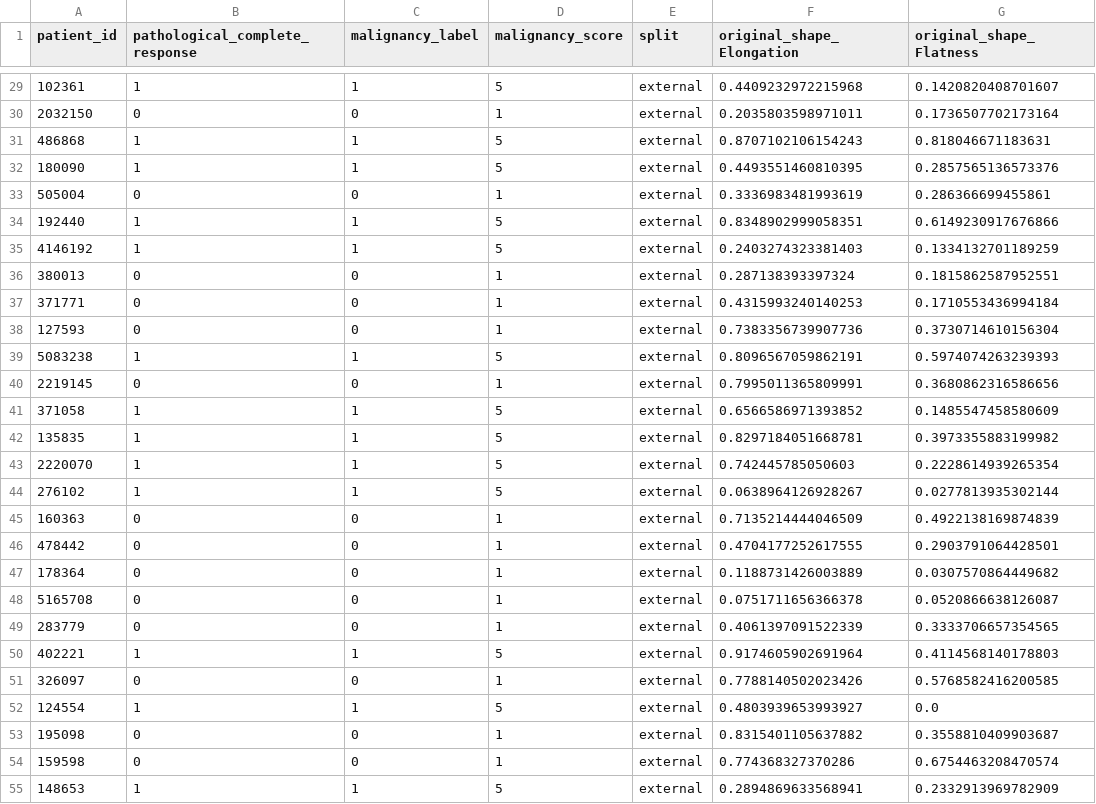
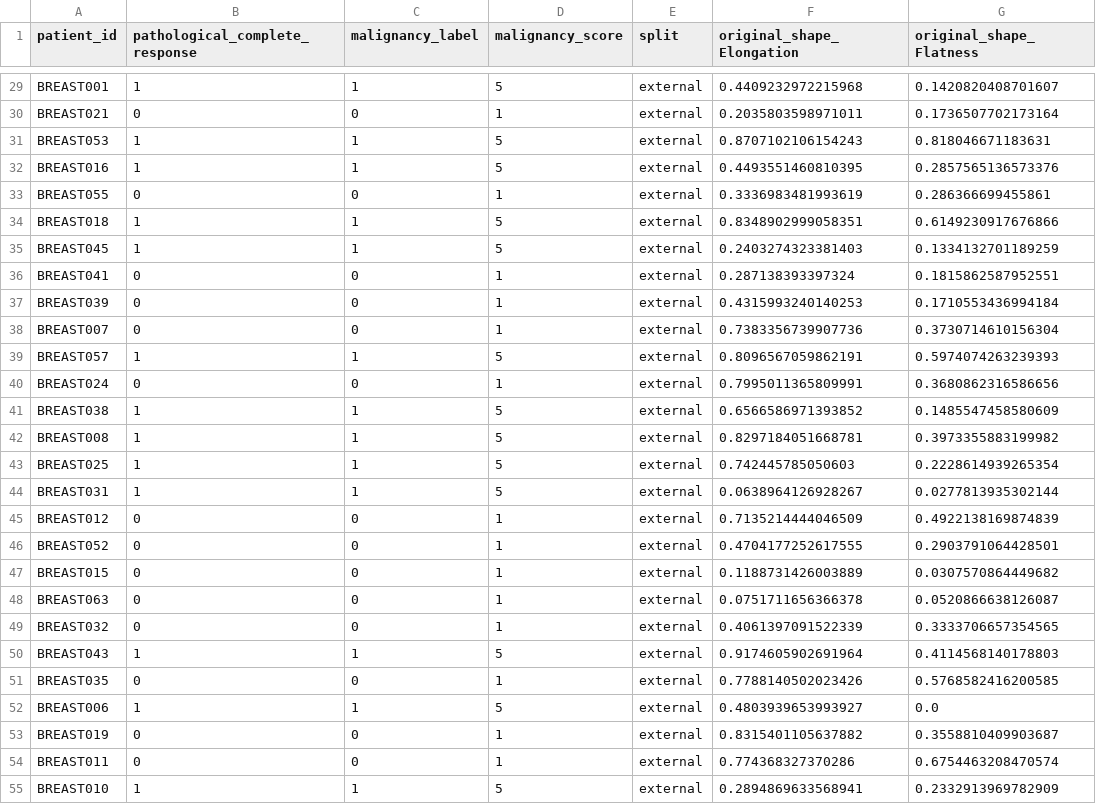
Before and after one commit to davidcf8/physically-aware-radiomics-paper1, a CSV file: data/derived_features/MRI/external/merged_homogeneous/radiomics_MRI_FK.csv, drawn as a sheet; only a part is shown, gaps mark what is left out; the diff covers the shown part only; the diff names each change by its address in the sheet, - before the commit and + after, or states it on an @@ line.

```diff
--- a/data/derived_features/MRI/external/merged_homogeneous/radiomics_MRI_FK.csv
+++ b/data/derived_features/MRI/external/merged_homogeneous/radiomics_MRI_FK.csv
-A29 (patient_id): 102361
+A29 (patient_id): BREAST001
-A30 (patient_id): 2032150
+A30 (patient_id): BREAST021
-A31 (patient_id): 486868
+A31 (patient_id): BREAST053
-A32 (patient_id): 180090
+A32 (patient_id): BREAST016
-A33 (patient_id): 505004
+A33 (patient_id): BREAST055
-A34 (patient_id): 192440
+A34 (patient_id): BREAST018
-A35 (patient_id): 4146192
+A35 (patient_id): BREAST045
-A36 (patient_id): 380013
+A36 (patient_id): BREAST041
-A37 (patient_id): 371771
+A37 (patient_id): BREAST039
-A38 (patient_id): 127593
+A38 (patient_id): BREAST007
-A39 (patient_id): 5083238
+A39 (patient_id): BREAST057
-A40 (patient_id): 2219145
+A40 (patient_id): BREAST024
-A41 (patient_id): 371058
+A41 (patient_id): BREAST038
-A42 (patient_id): 135835
+A42 (patient_id): BREAST008
-A43 (patient_id): 2220070
+A43 (patient_id): BREAST025
-A44 (patient_id): 276102
+A44 (patient_id): BREAST031
-A45 (patient_id): 160363
+A45 (patient_id): BREAST012
-A46 (patient_id): 478442
+A46 (patient_id): BREAST052
-A47 (patient_id): 178364
+A47 (patient_id): BREAST015
-A48 (patient_id): 5165708
+A48 (patient_id): BREAST063
-A49 (patient_id): 283779
+A49 (patient_id): BREAST032
-A50 (patient_id): 402221
+A50 (patient_id): BREAST043
-A51 (patient_id): 326097
+A51 (patient_id): BREAST035
-A52 (patient_id): 124554
+A52 (patient_id): BREAST006
-A53 (patient_id): 195098
+A53 (patient_id): BREAST019
-A54 (patient_id): 159598
+A54 (patient_id): BREAST011
-A55 (patient_id): 148653
+A55 (patient_id): BREAST010
```
Also changed, not shown: 36 edited cells elsewhere in this file, data/derived_features/MRI/external/merged_homogeneous/radiomics_MRI_NR.csv, data/derived_features/MRI/external/merged_homogeneous/radiomics_MRI_RS.csv, 32 other files.
